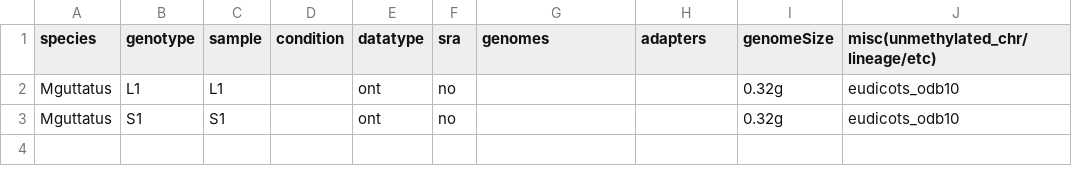
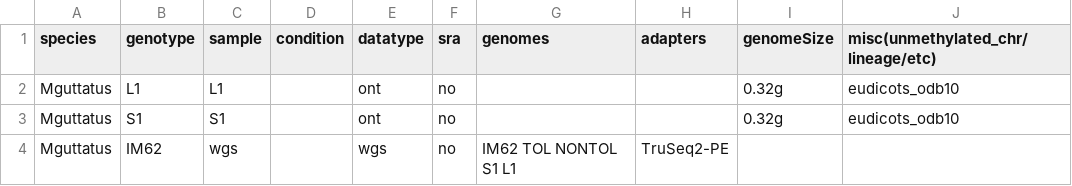
Before and after one commit to niederhuth/mimulus-assembly, a CSV file: misc/samples.csv, drawn as a sheet.

```diff
--- a/misc/samples.csv
+++ b/misc/samples.csv
@@ -3 +3,2 @@ Mguttatus,L1,L1,,ont,no,,,0.32g,eudicots_odb10,
 Mguttatus,S1,S1,,ont,no,,,0.32g,eudicots_odb10,
+Mguttatus,IM62,wgs,,wgs,no,IM62 TOL NONTOL S1 L1,TruSeq2-PE,,,
```
Also changed, not shown: 2 other files.
